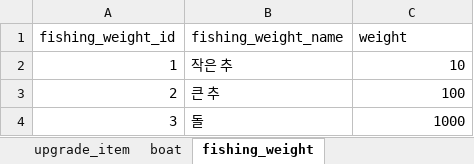
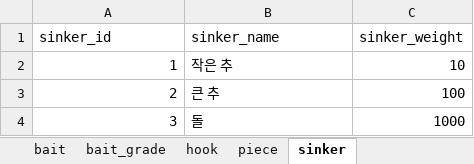
Before and after one commit to nayoonv/game-uruk2, an Excel workbook: 기획 데이터.xlsx, sheet sinker, drawn as a sheet; values as stored, in another font and other column widths than the file's, no borders; removed rows and columns are numbered as before the commit, all else as after; the diff names each change by its address in the sheet, - before the commit and + after, or states it on an @@ line.

```diff
--- a/기획 데이터.xlsx (sheet sinker)
+++ b/기획 데이터.xlsx (sheet sinker)
-sheet tab: upgrade_item
+sheet tab: piece
-sheet tab: fishing_weight
+sheet tab: sinker
-sheet tab: boat
-row 1: fishing_weight_id | fishing_weight_name | weight
+row 1: sinker_id | sinker_name | sinker_weight
```
Also changed, not shown: sheet line, sheet fish, sheet item, sheet preparation_type, sheet piece, sheet bait, 6 more sheets, other sheet tabs, 테이블 구성.xlsx.
